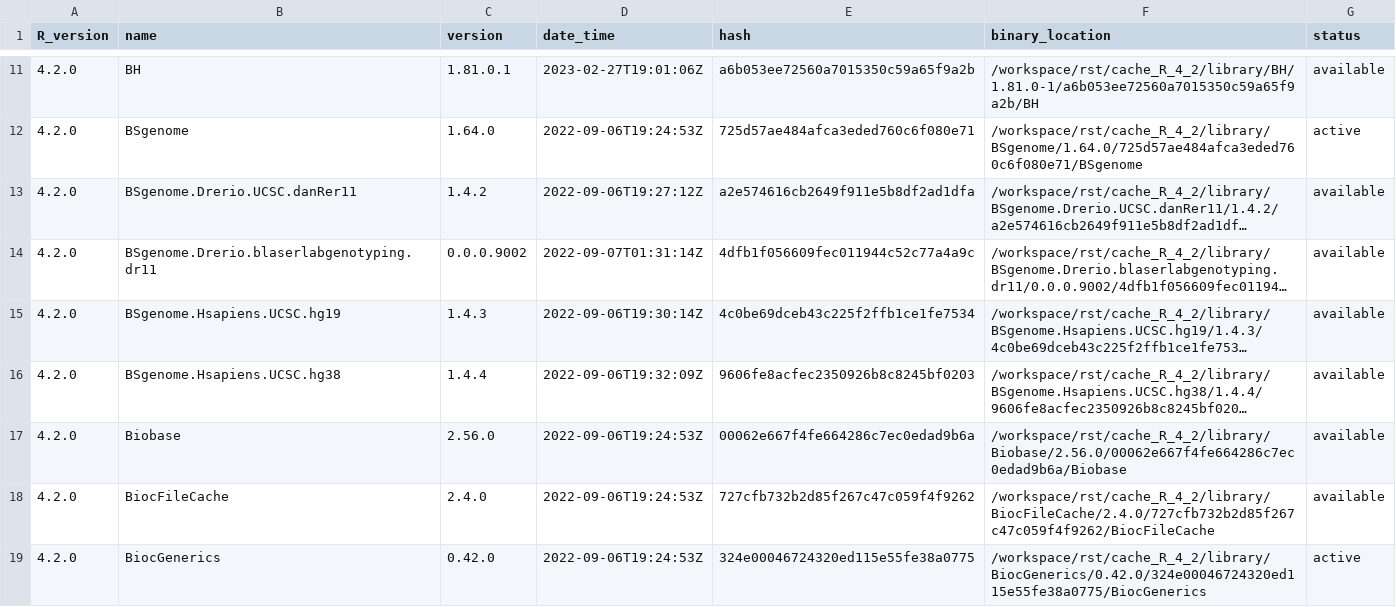
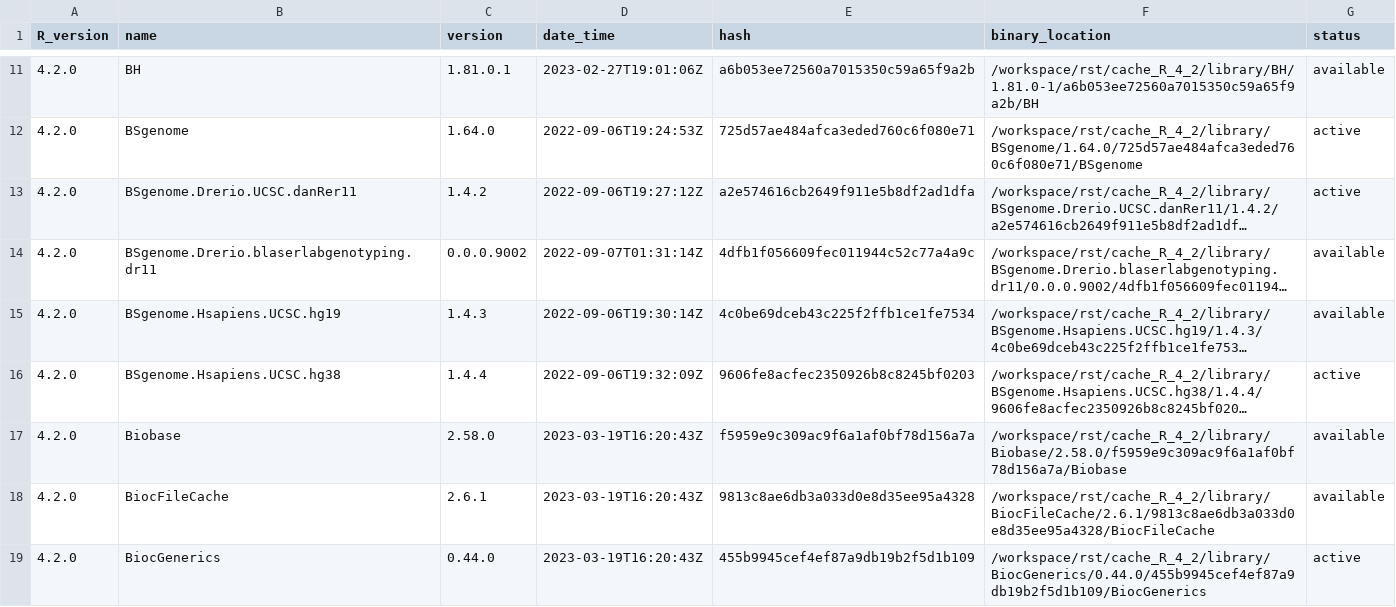
Before and after one commit to OSUBlaserlab/blaseRtools, a TSV file: library_catalogs/blas02_blaseRtools.tsv, drawn as a sheet; only a part is shown, gaps mark what is left out; long unchanged cells end in …; the diff covers the shown part only; the diff names each change by its address in the sheet, - before the commit and + after, or states it on an @@ line.

Commit message:
version 0.0.0.9126

```diff
--- a/library_catalogs/blas02_blaseRtools.tsv
+++ b/library_catalogs/blas02_blaseRtools.tsv
-G13 (status): available
+G13 (status): active
-G16 (status): available
+G16 (status): active
-C17 (version): 2.56.0
+C17 (version): 2.58.0
-D17:D19 (date_time): 2022-09-06T19:24:53Z
+D17:D19 (date_time): 2023-03-19T16:20:43Z
-E17 (hash): 00062e667f4fe664286c7ec0edad9b6a
+E17 (hash): f5959e9c309ac9f6a1af0bf78d156a7a
-F17 (binary_location): /workspace/rst/cache_R_4_2/library/Biobase/2.56.0/00062e667f4fe664286c7ec0edad9b6a/Biobase
+F17 (binary_location): /workspace/rst/cache_R_4_2/library/Biobase/2.58.0/f5959e9c309ac9f6a1af0bf78d156a7a/Biobase
-C18 (version): 2.4.0
+C18 (version): 2.6.1
-E18 (hash): 727cfb732b2d85f267c47c059f4f9262
+E18 (hash): 9813c8ae6db3a033d0e8d35ee95a4328
-F18 (binary_location): /workspace/rst/cache_R_4_2/library/BiocFileCache/2.4.0/727cfb732b2d85f267c47c059f4f9262/BiocFileCache
+F18 (binary_location): /workspace/rst/cache_R_4_2/library/BiocFileCache/2.6.1/9813c8ae6db3a033d0e8d35ee95a4328/BiocFileCache
-C19 (version): 0.42.0
+C19 (version): 0.44.0
-E19 (hash): 324e00046724320ed115e55fe38a0775
+E19 (hash): 455b9945cef4ef87a9db19b2f5d1b109
-F19 (binary_location): /workspace/rst/cache_R_4_2/library/BiocGenerics/0.42.0/324e00046724320ed115e55fe38a0775/BiocGenerics
+F19 (binary_location): /workspace/rst/cache_R_4_2/library/BiocGenerics/0.44.0/455b9945cef4ef87a9db19b2f5d1b109/BiocGenerics
```
Also changed, not shown: 4 added rows and 158 edited cells elsewhere in this file, 10 other files.
